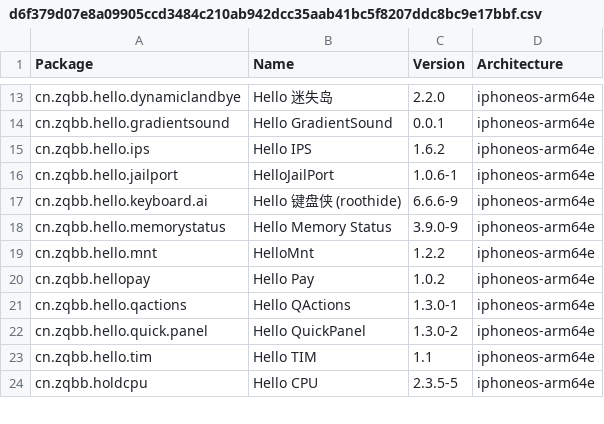
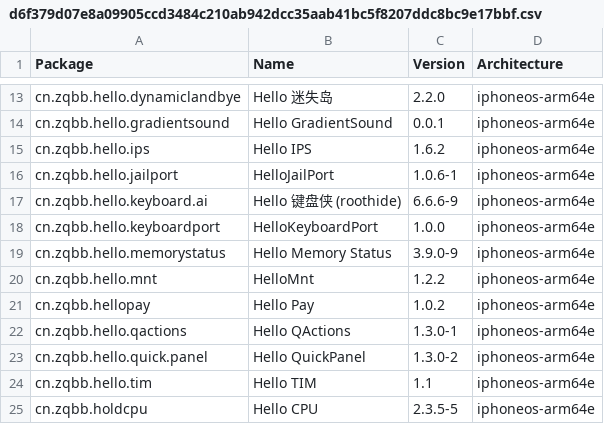
Before and after one commit to pastnm/crc_bark, a CSV file: Library/Caches/com.nan.crc/d6f379d07e8a09905ccd3484c210ab942dcc35aab41bc5f8207ddc8bc9e17bbf.csv, drawn as a sheet; only a part is shown, gaps mark what is left out.

```diff
--- a/Library/Caches/com.nan.crc/d6f379d07e8a09905ccd3484c210ab942dcc35aab41bc5f8207ddc8bc9e17bbf.csv
+++ b/Library/Caches/com.nan.crc/d6f379d07e8a09905ccd3484c210ab942dcc35aab41bc5f8207ddc8bc9e17bbf.csv
@@ -17,2 +17,3 @@ cn.zqbb.hello.jailport,HelloJailPort,1.0.6-1,iphoneos-arm64e
 cn.zqbb.hello.keyboard.ai,Hello 键盘侠 (roothide),6.6.6-9,iphoneos-arm64e
+cn.zqbb.hello.keyboardport,HelloKeyboardPort,1.0.0,iphoneos-arm64e
 cn.zqbb.hello.memorystatus,Hello Memory Status,3.9.0-9,iphoneos-arm64e
```
